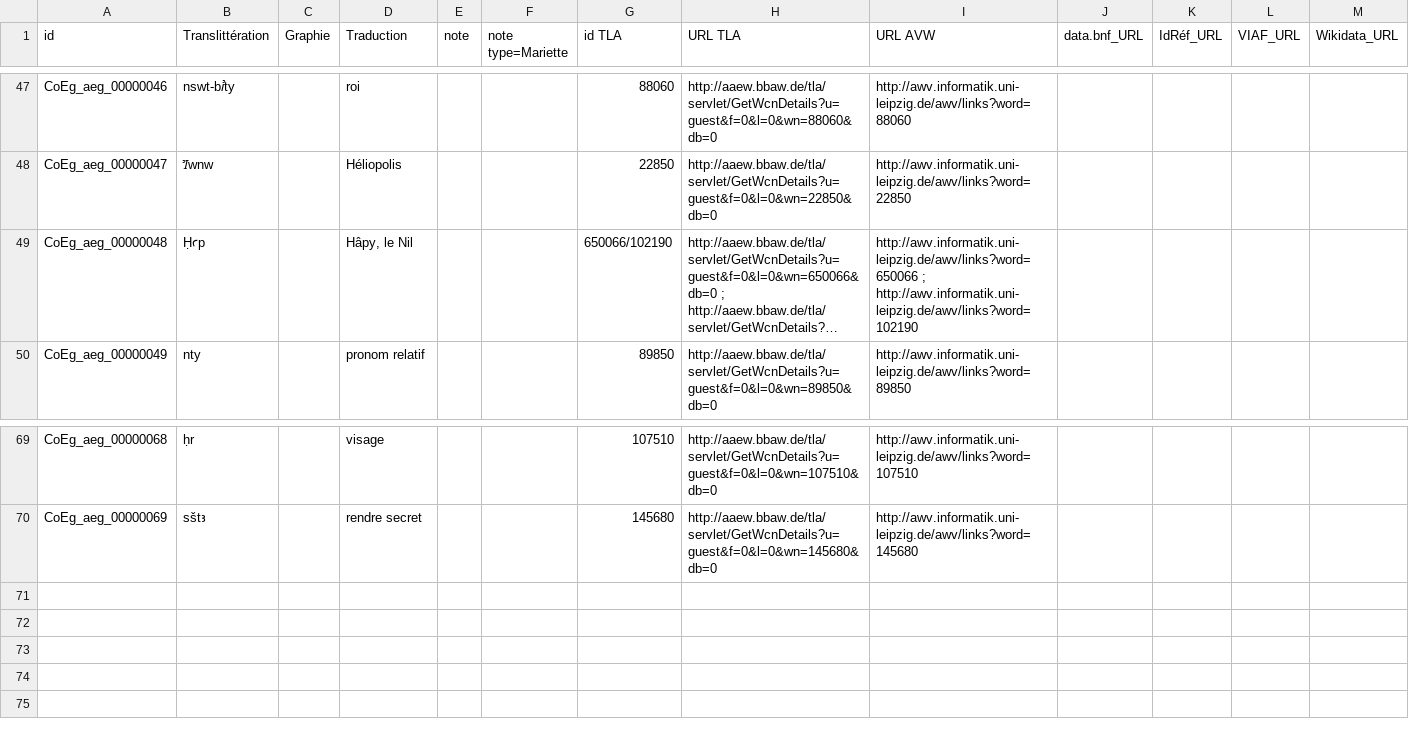
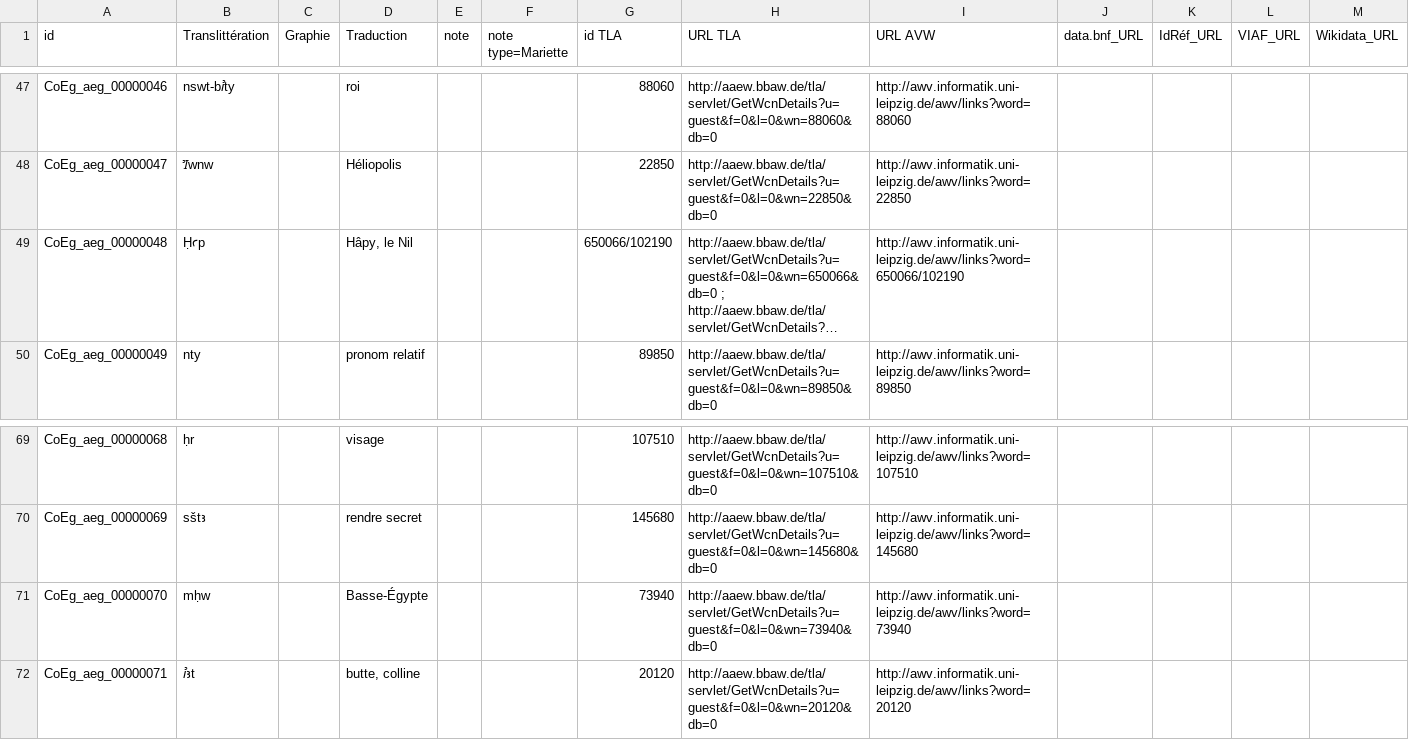
Before and after one commit to ThLebee/CoEg, a TSV file: doc/CoEg_Index_aeg.tsv, drawn as a sheet; only a part is shown, gaps mark what is left out; long unchanged cells end in …; the diff names each change by its address in the sheet, - before the commit and + after, or states it on an @@ line.

```diff
--- a/doc/CoEg_Index_aeg.tsv
+++ b/doc/CoEg_Index_aeg.tsv
-I49 (URL AVW): http://awv.informatik.uni-leipzig.de/awv/links?word=650066 ; http://awv.informatik.uni-leipzig.de/awv/links?word=102190
+I49 (URL AVW): http://awv.informatik.uni-leipzig.de/awv/links?word=650066/102190
+row 71: CoEg_aeg_00000070 | mḥw |  | Basse-Égypte |  |  | 73940 | http://aaew.bbaw.de/tla/servlet/GetWcnDetails?u=guest&f=0&l=0&wn=73940&db=0 | http://awv.informatik.uni-leipzig.de/awv/links?word=73940
+row 72: CoEg_aeg_00000071 | ꞽꜣt |  | butte, colline |  |  | 20120 | http://aaew.bbaw.de/tla/servlet/GetWcnDetails?u=guest&f=0&l=0&wn=20120&db=0 | http://awv.informatik.uni-leipzig.de/awv/links?word=20120
```
Also changed, not shown: doc/CoEg_Index_entry.tsv, doc/CoEg_Index_keyword.tsv, 10 other files.
